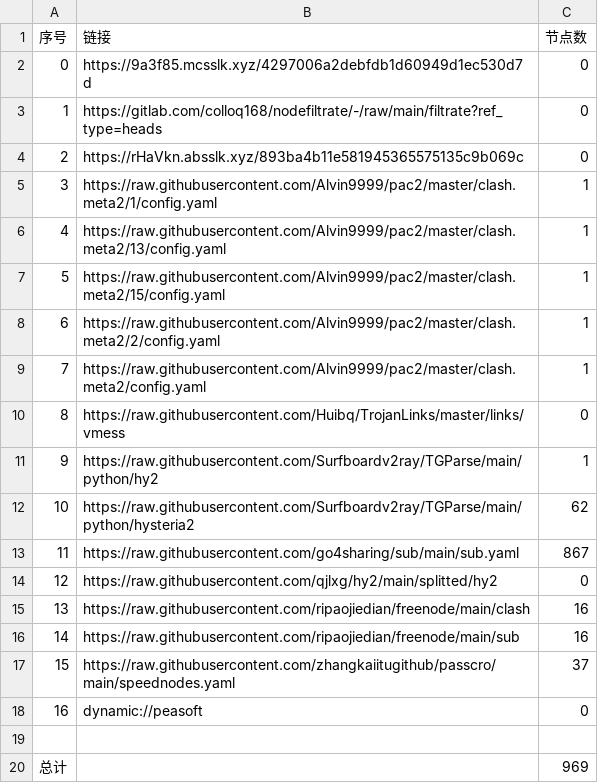
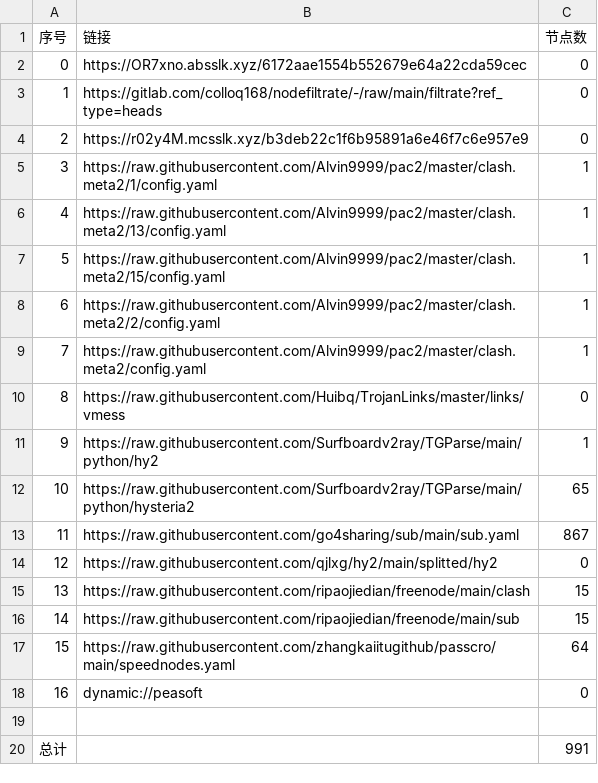
Before and after one commit to weg2025/AutoSearchPublicNodes, a CSV file: list_result.csv, drawn as a sheet.

```diff
--- a/list_result.csv
+++ b/list_result.csv
@@ -1,5 +1,5 @@
 序号,链接,节点数
-0,https://9a3f85.mcsslk.xyz/4297006a2debfdb1d60949d1ec530d7d,0
+0,https://OR7xno.absslk.xyz/6172aae1554b552679e64a22cda59cec,0
 1,https://gitlab.com/colloq168/nodefiltrate/-/raw/main/filtrate?ref_type=heads,0
-2,https://rHaVkn.absslk.xyz/893ba4b11e581945365575135c9b069c,0
+2,https://r02y4M.mcsslk.xyz/b3deb22c1f6b95891a6e46f7c6e957e9,0
 3,https://raw.githubusercontent.com/Alvin9999/pac2/master/clash.meta2/1/config.yaml,1
@@ -11,10 +11,10 @@
 9,https://raw.githubusercontent.com/Surfboardv2ray/TGParse/main/python/hy2,1
-10,https://raw.githubusercontent.com/Surfboardv2ray/TGParse/main/python/hysteria2,62
+10,https://raw.githubusercontent.com/Surfboardv2ray/TGParse/main/python/hysteria2,65
 11,https://raw.githubusercontent.com/go4sharing/sub/main/sub.yaml,867
 12,https://raw.githubusercontent.com/qjlxg/hy2/main/splitted/hy2,0
-13,https://raw.githubusercontent.com/ripaojiedian/freenode/main/clash,16
-14,https://raw.githubusercontent.com/ripaojiedian/freenode/main/sub,16
-15,https://raw.githubusercontent.com/zhangkaiitugithub/passcro/main/speednodes.yaml,37
+13,https://raw.githubusercontent.com/ripaojiedian/freenode/main/clash,15
+14,https://raw.githubusercontent.com/ripaojiedian/freenode/main/sub,15
+15,https://raw.githubusercontent.com/zhangkaiitugithub/passcro/main/speednodes.yaml,64
 16,dynamic://peasoft,0
 
-总计,,969
+总计,,991
```
Also changed, not shown: 22 other files.
